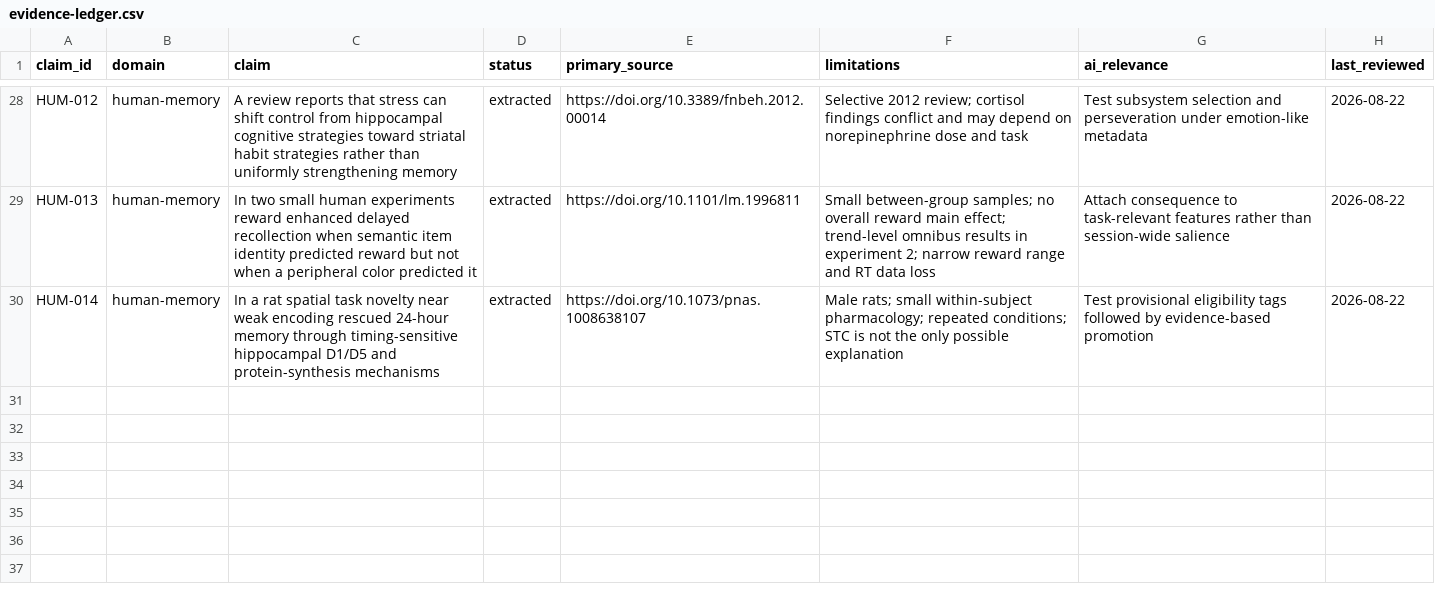
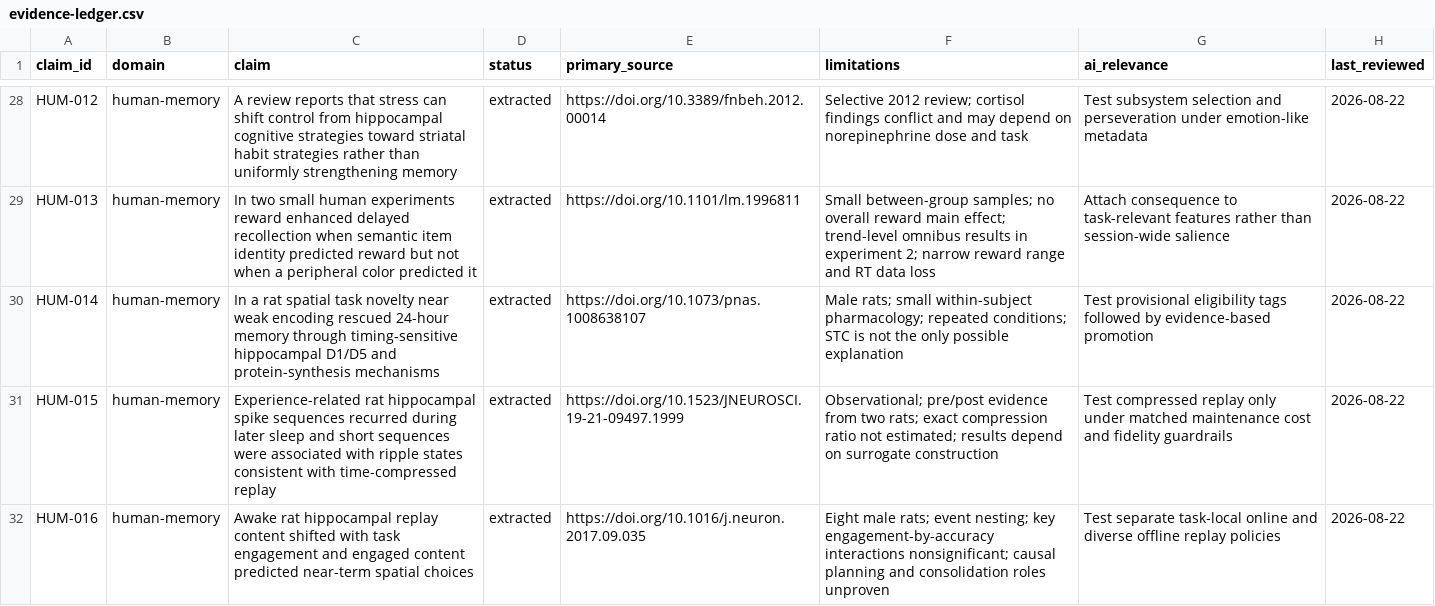
Before and after one commit to krapcys1-maker/adaptive-agent-memory-research, a CSV file: docs/07-literature/evidence-ledger.csv, drawn as a sheet; only a part is shown, gaps mark what is left out; the diff names each change by its address in the sheet, - before the commit and + after, or states it on an @@ line.

```diff
--- a/docs/07-literature/evidence-ledger.csv
+++ b/docs/07-literature/evidence-ledger.csv
+row 31: HUM-015 | human-memory | Experience-related rat hippocampal spike sequences recurred during later sleep and short sequences were associated with ripple states consistent with time-compressed replay | extracted | https://doi.org/10.1523/JNEUROSCI.19-21-09497.1999 | Observational; pre/post evidence from two rats; exact compression ratio not estimated; results depend on surrogate construction | Test compressed replay only under matched maintenance cost and fidelity guardrails | 2026-08-22
+row 32: HUM-016 | human-memory | Awake rat hippocampal replay content shifted with task engagement and engaged content predicted near-term spatial choices | extracted | https://doi.org/10.1016/j.neuron.2017.09.035 | Eight male rats; event nesting; key engagement-by-accuracy interactions nonsignificant; causal planning and consolidation roles unproven | Test separate task-local online and diverse offline replay policies | 2026-08-22
```
Also changed, not shown: data/catalogs/papers-curated.csv, data/lab/experiment-registry.csv, 13 other files.
